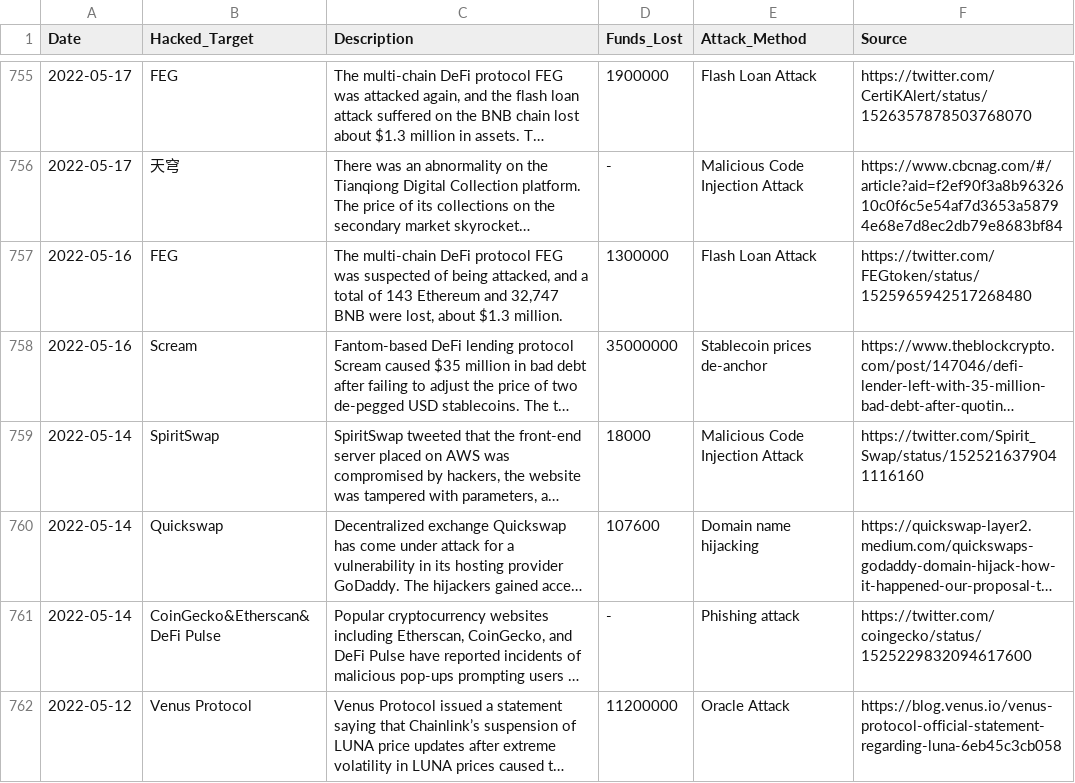
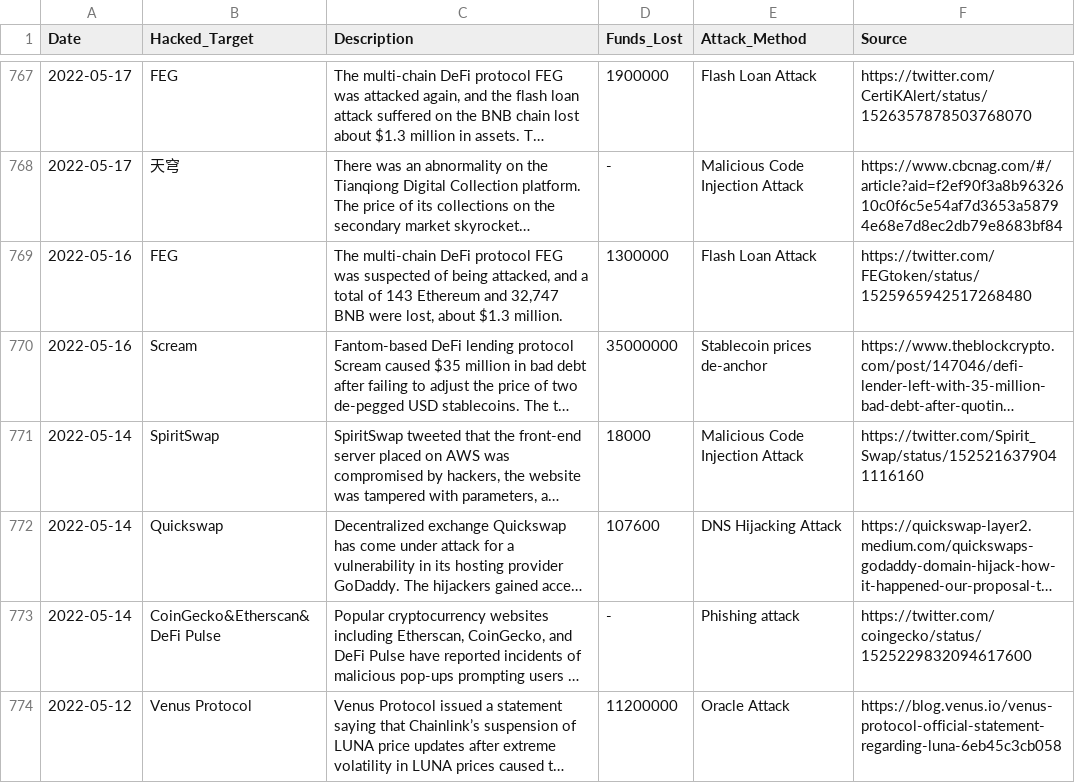
Before and after one commit to TegveerG/DeFi-Scams-RAG, a CSV file: data/slowmist.csv, drawn as a sheet; only a part is shown, gaps mark what is left out; long unchanged cells end in …; addresses are those after the commit; the diff covers the shown part only; the diff names each change by its address in the sheet, - before the commit and + after, or states it on an @@ line.

Commit message:
Auto updating csv's

```diff
--- a/data/slowmist.csv
+++ b/data/slowmist.csv
-E772 (Attack_Method): Domain name hijacking
+E772 (Attack_Method): DNS Hijacking Attack
```
Also changed, not shown: 12 added rows and 8 edited cells elsewhere in this file.
